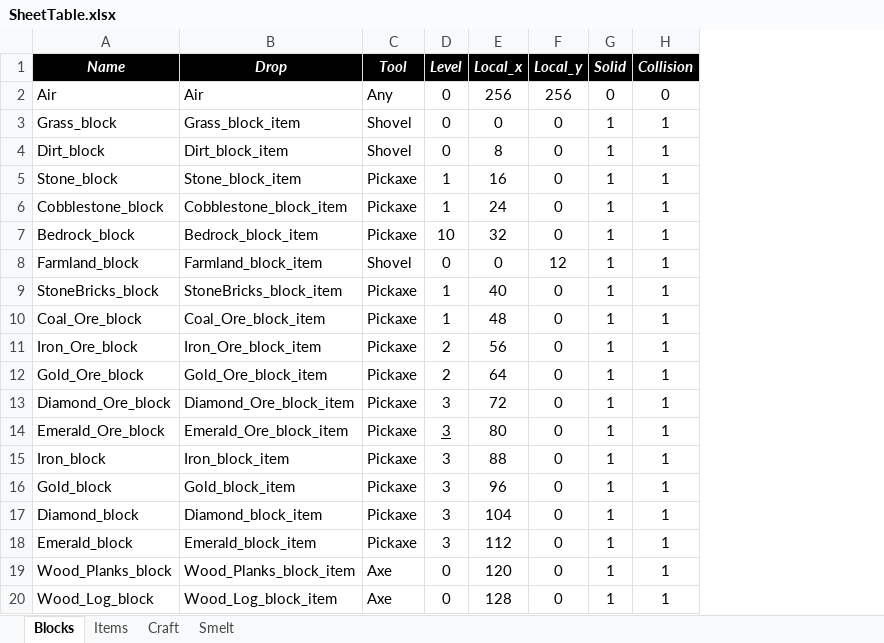
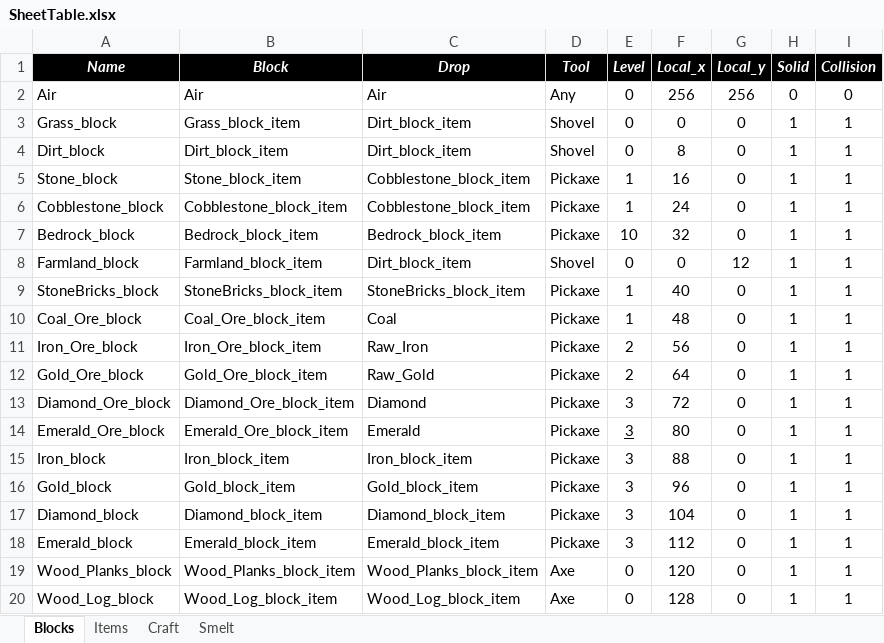
Before and after one commit to LucasAvela/PyxelMeetsCraft, an Excel workbook: assets/data/SheetTable.xlsx, sheet Blocks, drawn as a sheet; only a part is shown; values as stored, in another font and other column widths than the file's, no borders; addresses are those after the commit; the diff names each change by its address in the sheet, - before the commit and + after, or states it on an @@ line.

```diff
--- a/assets/data/SheetTable.xlsx (sheet Blocks)
+++ b/assets/data/SheetTable.xlsx (sheet Blocks)
+column B (Block), rows 2-20: Air | Grass_block_item | Dirt_block_item | Stone_block_item | Cobblestone_block_item | Bedrock_block_item | Farmland_block_item | StoneBricks_block_item | Coal_Ore_block_item | Iron_Ore_block_item | Gold_Ore_block_item | Diamond_Ore_block_item | Emerald_Ore_block_item | Iron_block_item | Gold_block_item | Diamond_block_item | Emerald_block_item | Wood_Planks_block_item | Wood_Log_block_item
-C3 (Drop): Grass_block_item
+C3 (Drop): Dirt_block_item
-C5 (Drop): Stone_block_item
+C5 (Drop): Cobblestone_block_item
-C8 (Drop): Farmland_block_item
+C8 (Drop): Dirt_block_item
-C10 (Drop): Coal_Ore_block_item
+C10 (Drop): Coal
-C11 (Drop): Iron_Ore_block_item
+C11 (Drop): Raw_Iron
-C12 (Drop): Gold_Ore_block_item
+C12 (Drop): Raw_Gold
-C13 (Drop): Diamond_Ore_block_item
+C13 (Drop): Diamond
-C14 (Drop): Emerald_Ore_block_item
+C14 (Drop): Emerald
```
Also changed, not shown: 6 other files.
